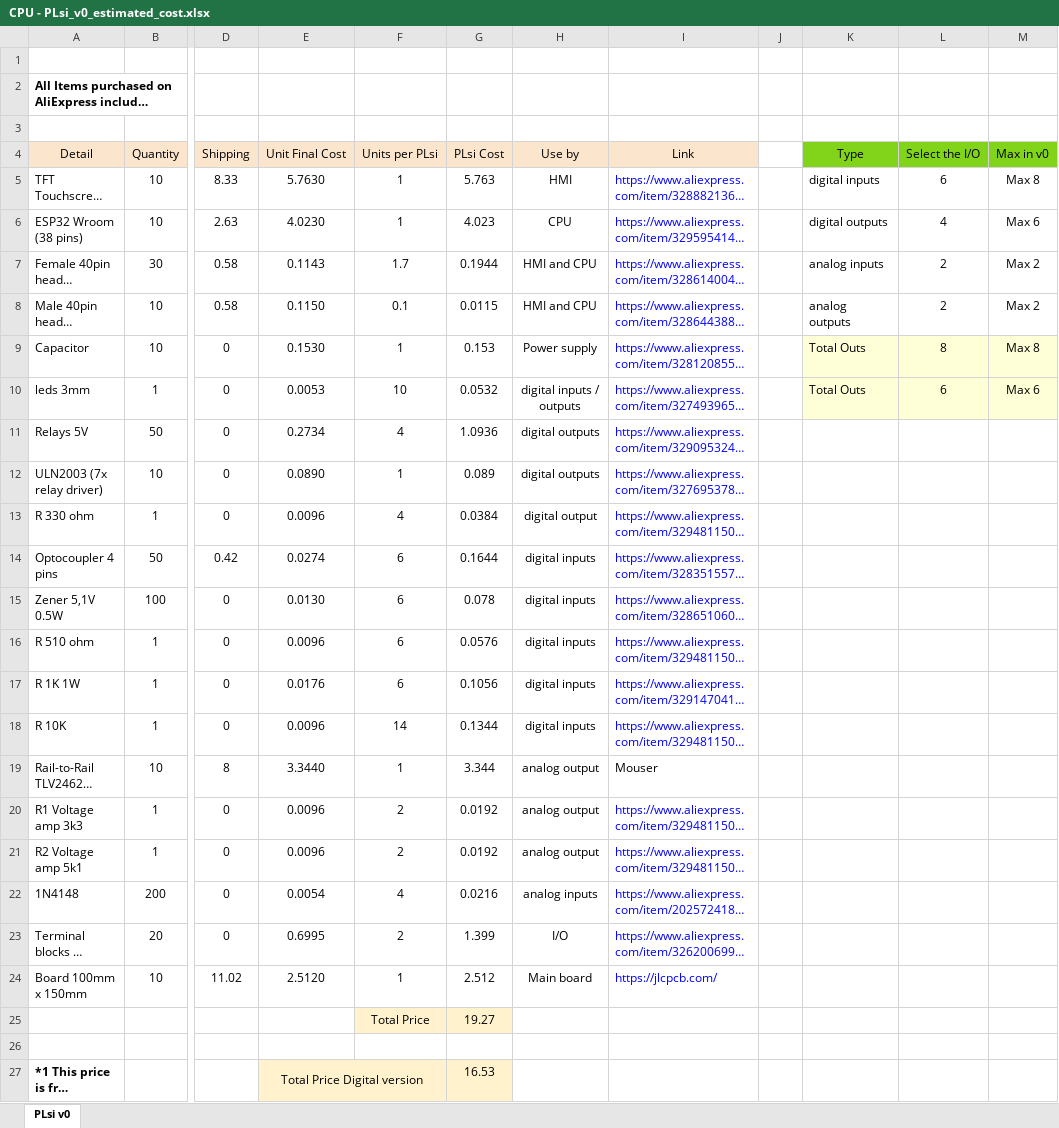
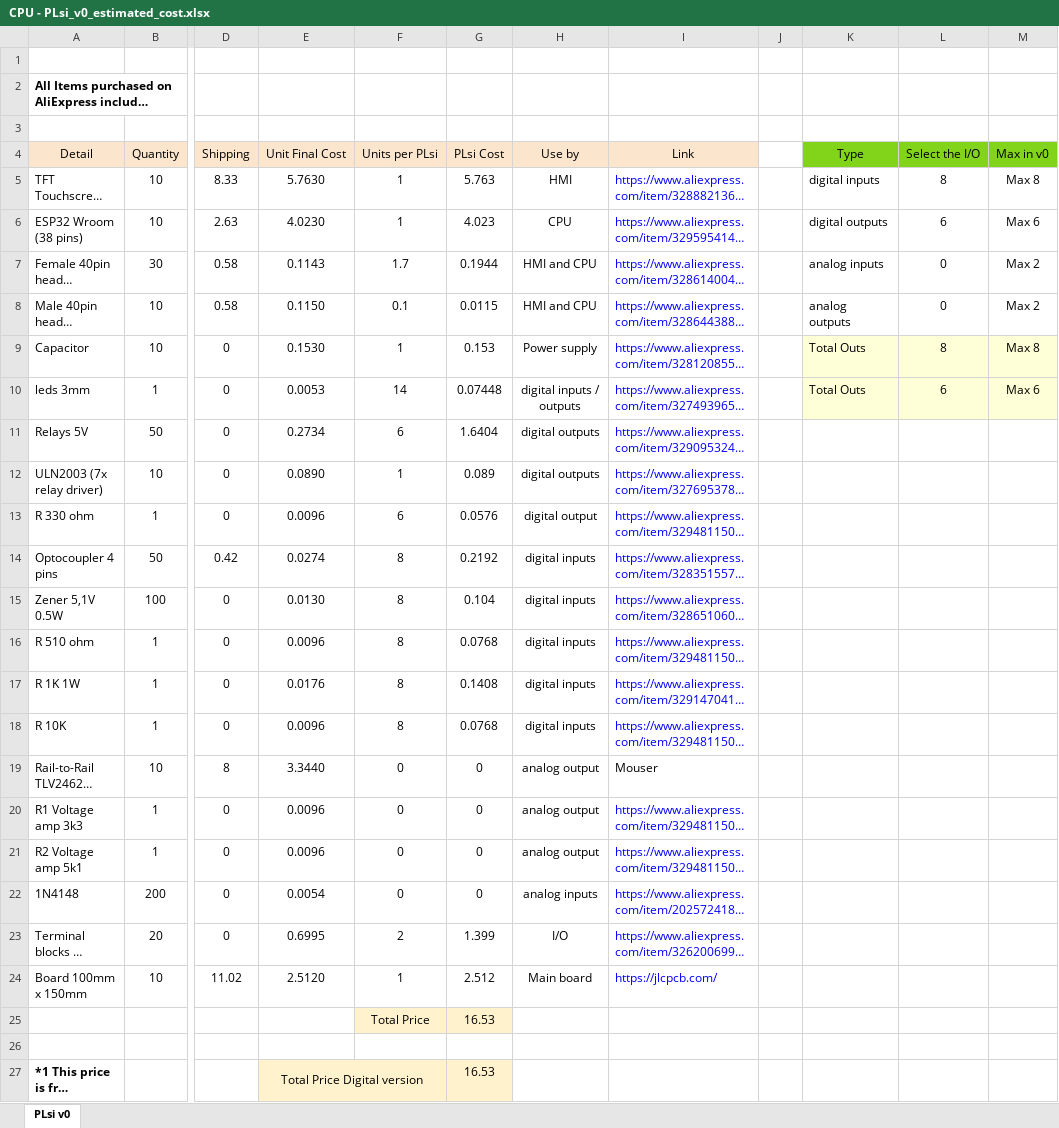
Before and after one commit to ElPercha/PLsi, an Excel workbook: hard/v0-CPU/CPU - PLsi_v0_estimated_cost.xlsx, sheet PLsi v0, drawn as a sheet; only a part is shown, gaps mark what is left out; long unchanged cells end in …; values as stored, in another font and other column widths than the file's, no borders; the diff names each change by its address in the sheet, - before the commit and + after, or states it on an @@ line.

```diff
--- a/hard/v0-CPU/CPU - PLsi_v0_estimated_cost.xlsx (sheet PLsi v0)
+++ b/hard/v0-CPU/CPU - PLsi_v0_estimated_cost.xlsx (sheet PLsi v0)
-L5 (Select the I/O): 6
+L5 (Select the I/O): 8
-L6 (Select the I/O): 4
+L6 (Select the I/O): 6
-L7:L8 (Select the I/O): 2
+L7:L8 (Select the I/O): 0
-F10 (Units per PLsi): 10
+F10 (Units per PLsi): 14
-G10 (PLsi Cost): 0.0532
+G10 (PLsi Cost): 0.07448
-F11 (Units per PLsi): 4
+F11 (Units per PLsi): 6
-G11 (PLsi Cost): 1.0936
+G11 (PLsi Cost): 1.6404
-F13 (Units per PLsi): 4
+F13 (Units per PLsi): 6
-G13 (PLsi Cost): 0.0384
+G13 (PLsi Cost): 0.0576
-F14:F17 (Units per PLsi): 6
+F14:F17 (Units per PLsi): 8
-G14 (PLsi Cost): 0.1644
+G14 (PLsi Cost): 0.2192
-G15 (PLsi Cost): 0.078
+G15 (PLsi Cost): 0.104
-G16 (PLsi Cost): 0.0576
+G16 (PLsi Cost): 0.0768
-G17 (PLsi Cost): 0.1056
+G17 (PLsi Cost): 0.1408
-F18 (Units per PLsi): 14
+F18 (Units per PLsi): 8
-G18 (PLsi Cost): 0.1344
+G18 (PLsi Cost): 0.0768
-F19 (Units per PLsi): 1
+F19 (Units per PLsi): 0
-G19 (PLsi Cost): 3.344
+G19 (PLsi Cost): 0
-F20:F21 (Units per PLsi): 2
+F20:F21 (Units per PLsi): 0
-G20:G21 (PLsi Cost): 0.0192
+G20:G21 (PLsi Cost): 0
-F22 (Units per PLsi): 4
+F22 (Units per PLsi): 0
-G22 (PLsi Cost): 0.0216
+G22 (PLsi Cost): 0
-G25 (PLsi Cost): 19.27
+G25 (PLsi Cost): 16.53
```
Also changed, not shown: 6 other files.
